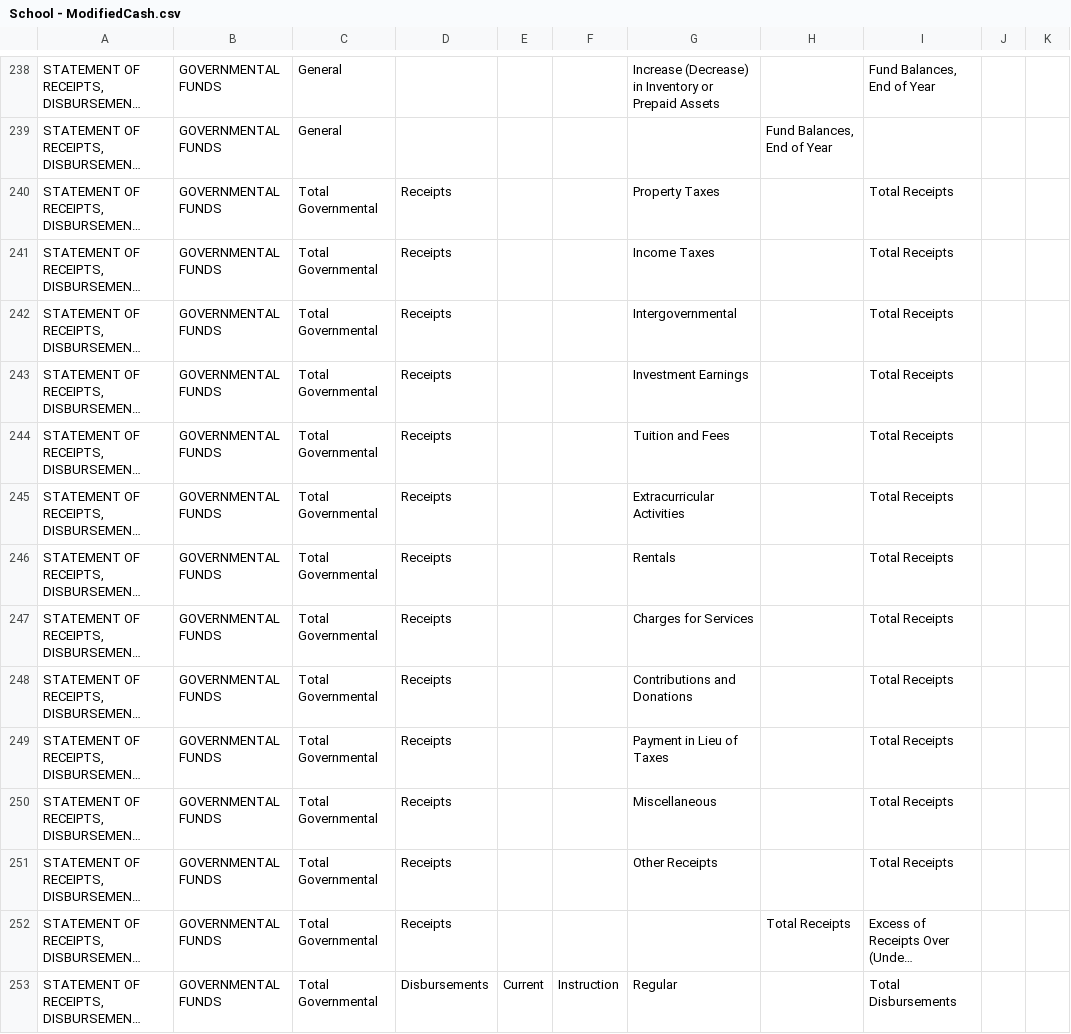
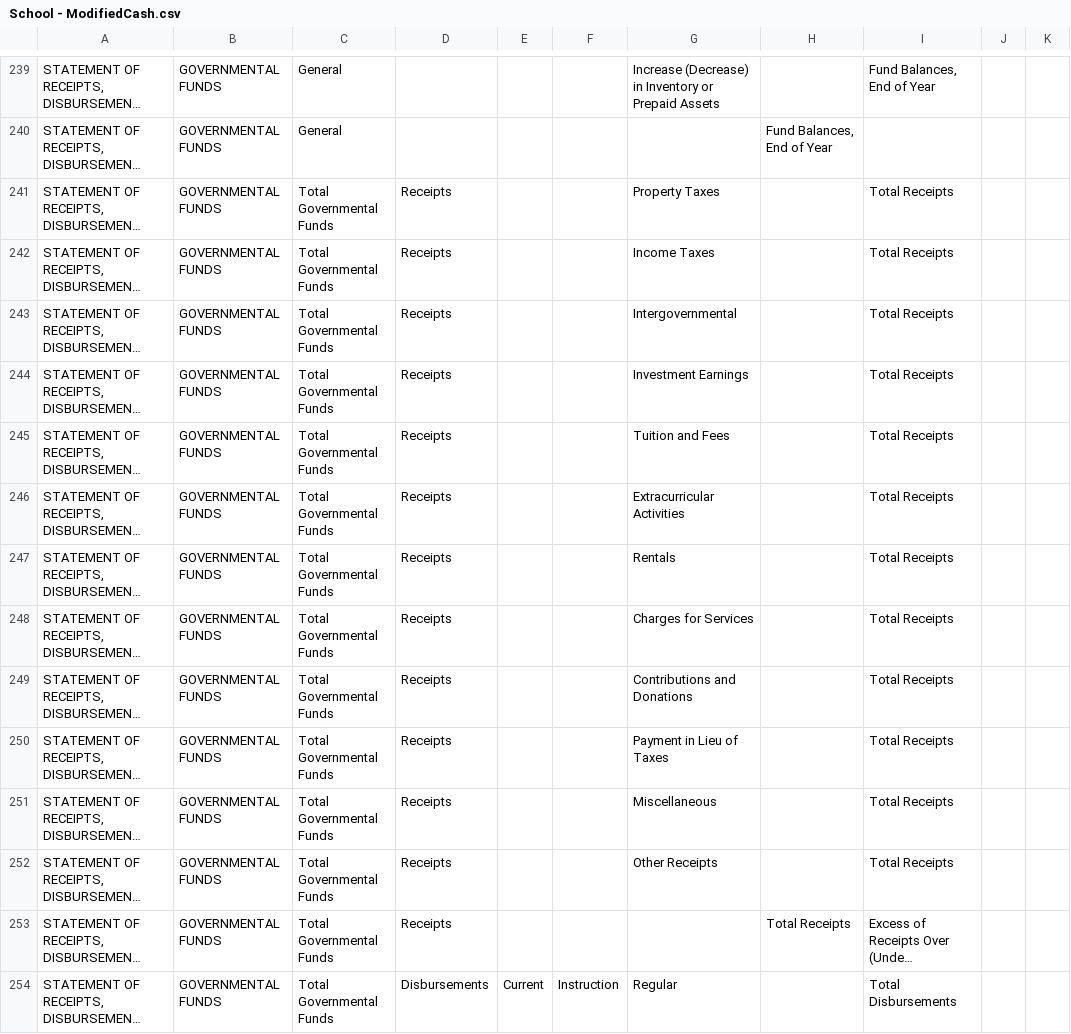
Before and after one commit to bryanschoeff/financial-app-csharp-scaffolding, a CSV file: source/School - ModifiedCash.csv, drawn as a sheet; only a part is shown, gaps mark what is left out; long unchanged cells end in …; addresses are those after the commit; the diff covers the shown part only; the diff names each change by its address in the sheet, - before the commit and + after, or states it on an @@ line.

Commit message:
Formatting and data layout changes per CFAE.

```diff
--- a/source/School - ModifiedCash.csv
+++ b/source/School - ModifiedCash.csv
-C241:C254: Total Governmental
+C241:C254: Total Governmental Funds
```
Also changed, not shown: 4 added rows, 1 removed row and 75 edited cells elsewhere in this file, source/CommunitySchool - Cash.csv, source/CommunitySchool - ModifiedCash.csv, 7 other files.
